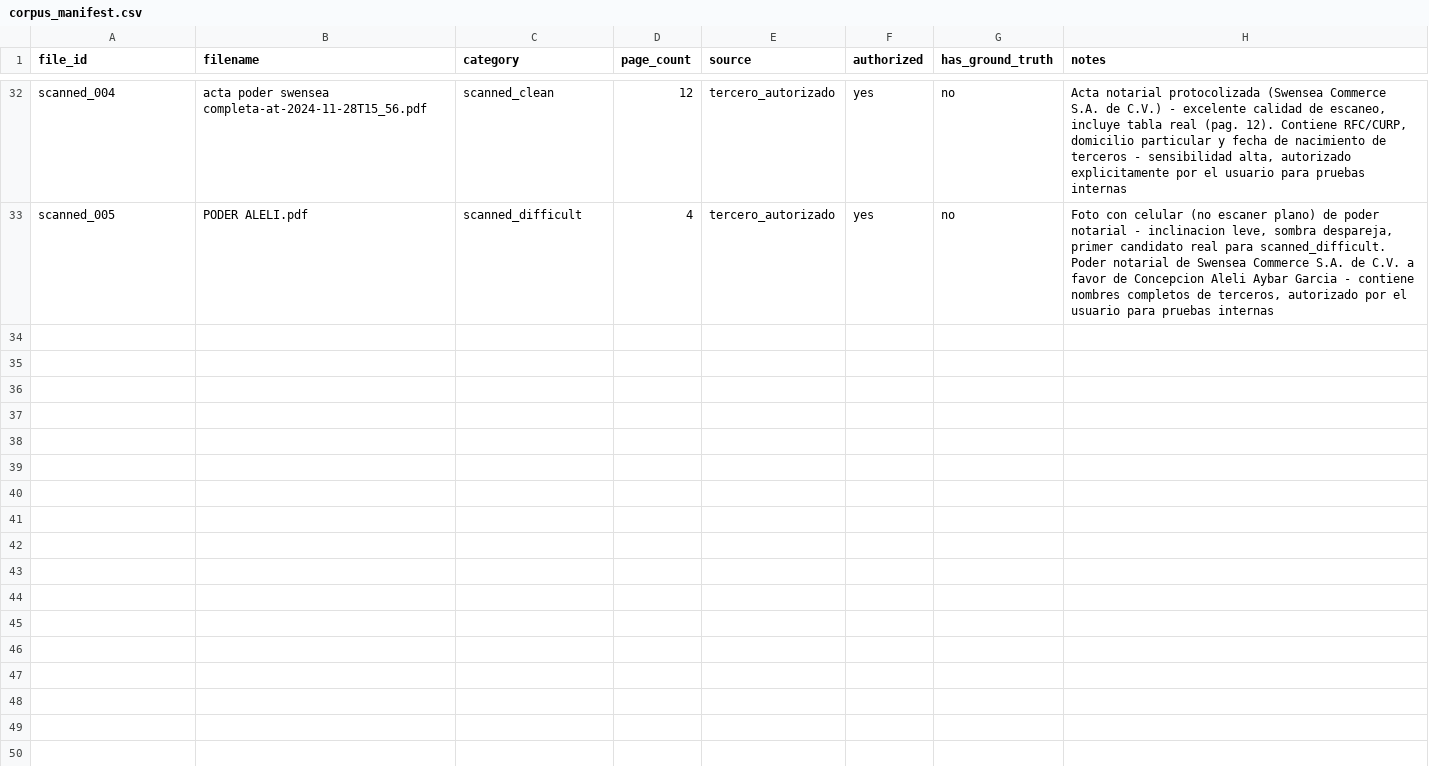
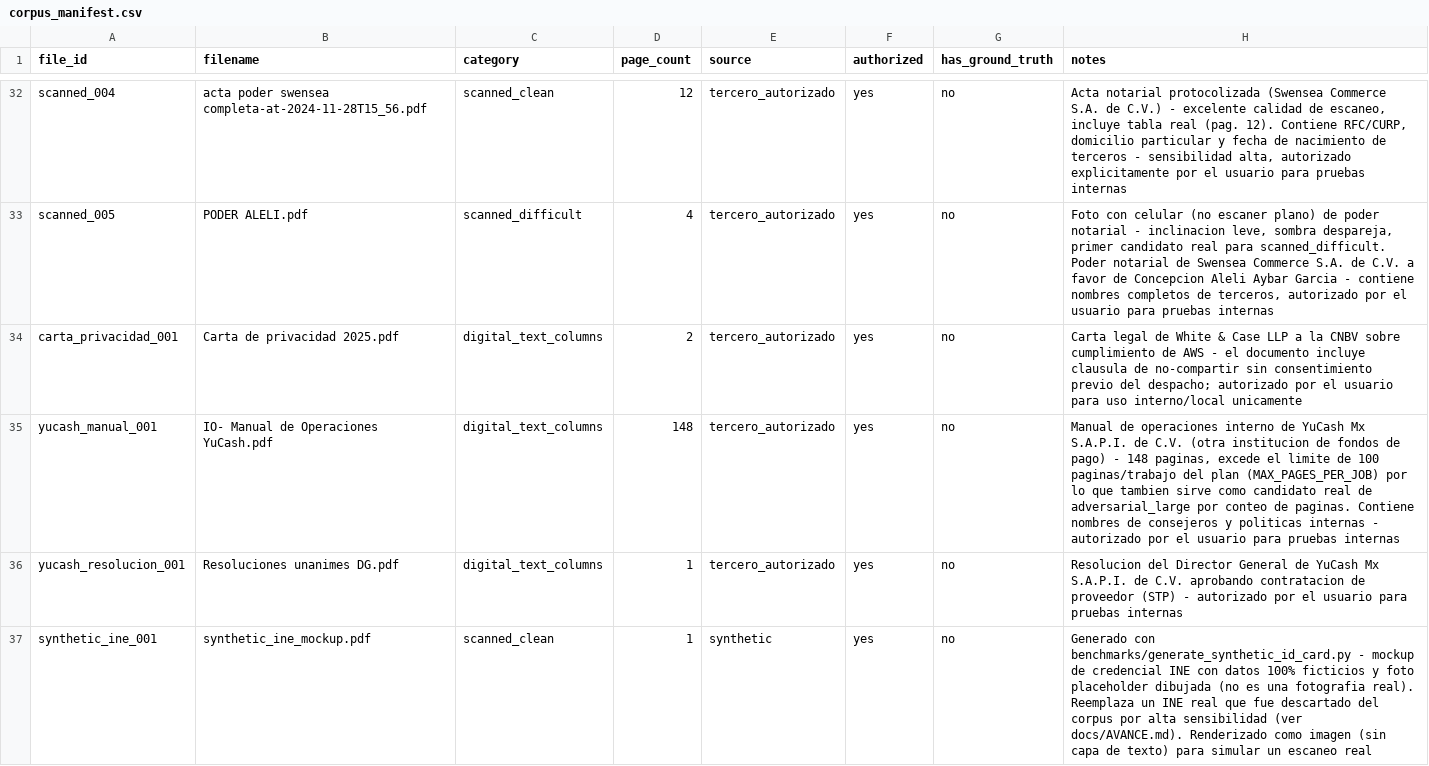
Before and after one commit to leoCryptoMillions/pdf_converter, a CSV file: benchmarks/corpus_manifest.csv, drawn as a sheet; only a part is shown, gaps mark what is left out.

Commit message:
feat(f0): add 3rd-party docs + synthetic INE mockup, digital_text_columns hits target (P01)

```diff
--- a/benchmarks/corpus_manifest.csv
+++ b/benchmarks/corpus_manifest.csv
@@ -33 +33,5 @@ scanned_004,acta poder swensea completa-at-2024-11-28T15_56.pdf,scanned_clean,12
 scanned_005,PODER ALELI.pdf,scanned_difficult,4,tercero_autorizado,yes,no,"Foto con celular (no escaner plano) de poder notarial - inclinacion leve, sombra despareja, primer candidato real para scanned_difficult. Poder notarial de Swensea Commerce S.A. de C.V. a favor de Concepcion Aleli Aybar Garcia - contiene nombres completos de terceros, autorizado por el usuario para pruebas internas"
+carta_privacidad_001,Carta de privacidad 2025.pdf,digital_text_columns,2,tercero_autorizado,yes,no,"Carta legal de White & Case LLP a la CNBV sobre cumplimiento de AWS - el documento incluye clausula de no-compartir sin consentimiento previo del despacho; autorizado por el usuario para uso interno/local unicamente"
+yucash_manual_001,IO- Manual de Operaciones YuCash.pdf,digital_text_columns,148,tercero_autorizado,yes,no,"Manual de operaciones interno de YuCash Mx S.A.P.I. de C.V. (otra institucion de fondos de pago) - 148 paginas, excede el limite de 100 paginas/trabajo del plan (MAX_PAGES_PER_JOB) por lo que tambien sirve como candidato real de adversarial_large por conteo de paginas. Contiene nombres de consejeros y politicas internas - autorizado por el usuario para pruebas internas"
+yucash_resolucion_001,Resoluciones unanimes DG.pdf,digital_text_columns,1,tercero_autorizado,yes,no,"Resolucion del Director General de YuCash Mx S.A.P.I. de C.V. aprobando contratacion de proveedor (STP) - autorizado por el usuario para pruebas internas"
+synthetic_ine_001,synthetic_ine_mockup.pdf,scanned_clean,1,synthetic,yes,no,"Generado con benchmarks/generate_synthetic_id_card.py - mockup de credencial INE con datos 100% ficticios y foto placeholder dibujada (no es una fotografia real). Reemplaza un INE real que fue descartado del corpus por alta sensibilidad (ver docs/AVANCE.md). Renderizado como imagen (sin capa de texto) para simular un escaneo real"
```
Also changed, not shown: 2 other files.
